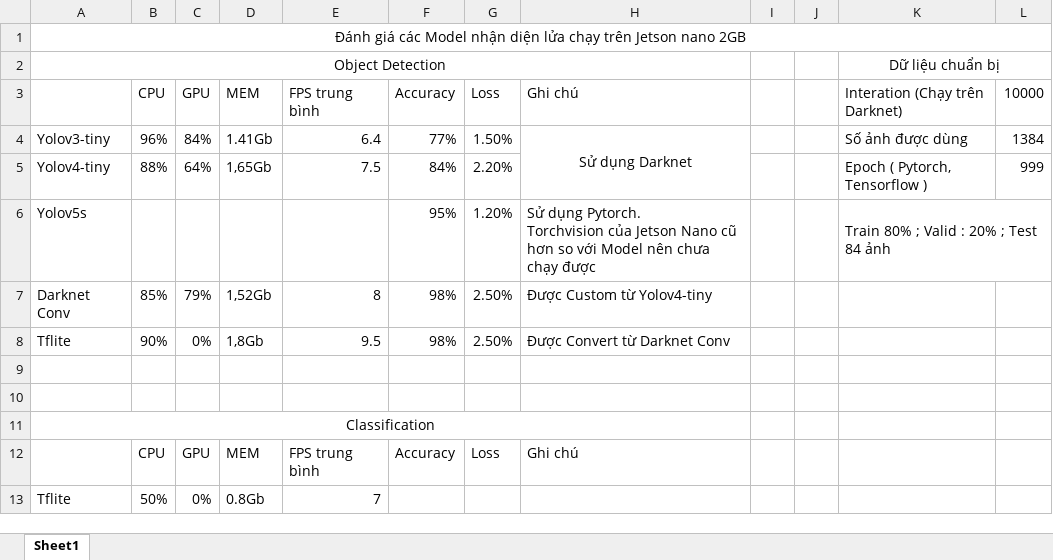
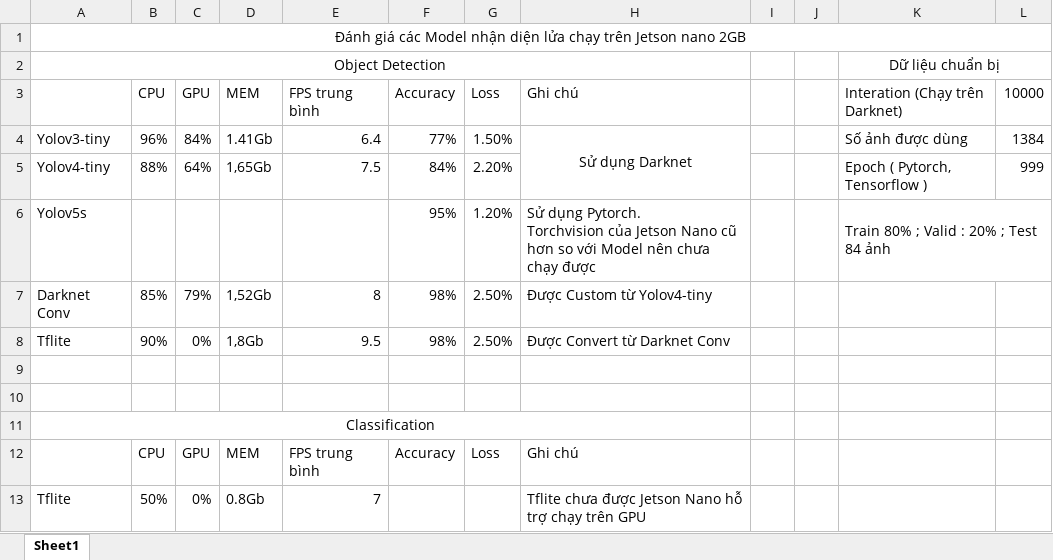
Before and after one commit to haanhvu010799/BaoCaoMonHoc, an Excel workbook: Đồ Án Chuyên Ngành/Đánh giá model.xlsx, sheet Sheet1, drawn as a sheet; values as stored, in another font and other column widths than the file's, no borders; the diff names each change by its address in the sheet, - before the commit and + after, or states it on an @@ line.

Commit message:
Update Đánh giá model.xlsx

```diff
--- a/Đồ Án Chuyên Ngành/Đánh giá model.xlsx (sheet Sheet1)
+++ b/Đồ Án Chuyên Ngành/Đánh giá model.xlsx (sheet Sheet1)
-H13 (Ghi chú): (empty)
+H13 (Ghi chú): Tflite chưa được Jetson Nano hỗ trợ chạy trên GPU
```
